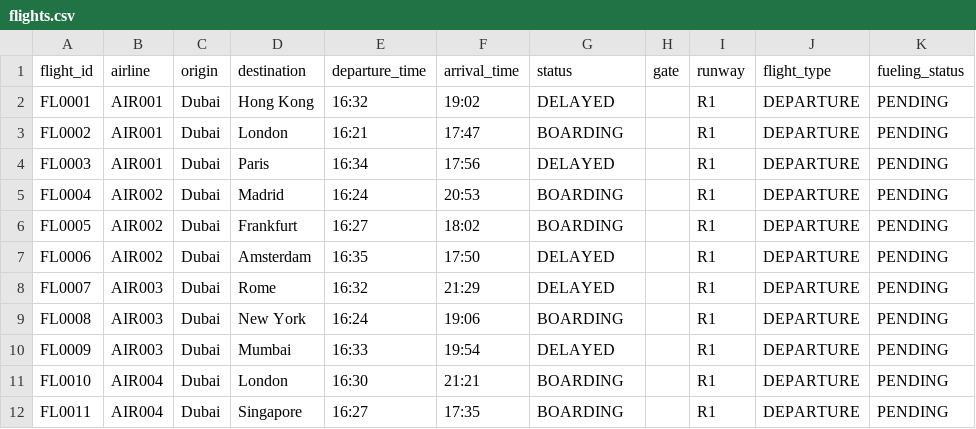
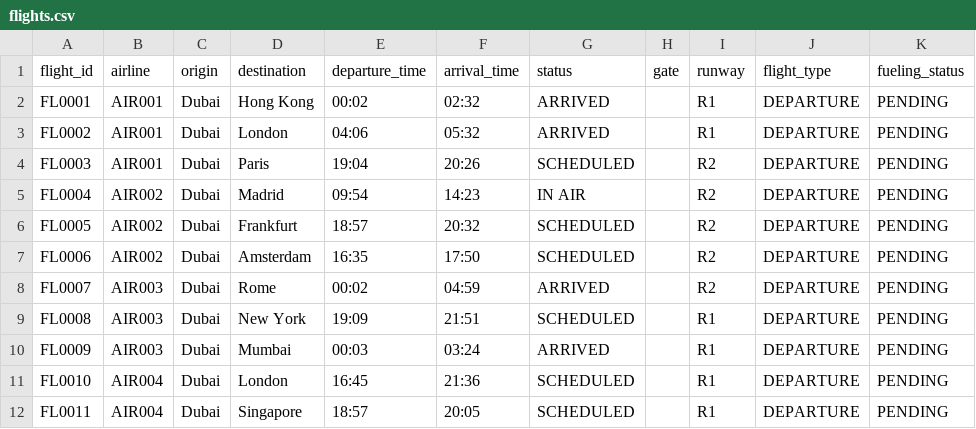
Before and after one commit to santhosh-m29/AirportManagement, a CSV file: database/flights.csv, drawn as a sheet; only a part is shown; the diff covers the shown part only; the diff names each change by its address in the sheet, - before the commit and + after, or states it on an @@ line.

```diff
--- a/database/flights.csv
+++ b/database/flights.csv
-E2 (departure_time): 16:32
+E2 (departure_time): 00:02
-F2 (arrival_time): 19:02
+F2 (arrival_time): 02:32
-G2 (status): DELAYED
+G2 (status): ARRIVED
-E3 (departure_time): 16:21
+E3 (departure_time): 04:06
-F3 (arrival_time): 17:47
+F3 (arrival_time): 05:32
-G3 (status): BOARDING
+G3 (status): ARRIVED
-E4 (departure_time): 16:34
+E4 (departure_time): 19:04
-F4 (arrival_time): 17:56
+F4 (arrival_time): 20:26
-G4 (status): DELAYED
+G4 (status): SCHEDULED
-I4:I8 (runway): R1
+I4:I8 (runway): R2
-E5 (departure_time): 16:24
+E5 (departure_time): 09:54
-F5 (arrival_time): 20:53
+F5 (arrival_time): 14:23
-G5 (status): BOARDING
+G5 (status): IN AIR
-E6 (departure_time): 16:27
+E6 (departure_time): 18:57
-F6 (arrival_time): 18:02
+F6 (arrival_time): 20:32
-G6 (status): BOARDING
+G6 (status): SCHEDULED
-G7 (status): DELAYED
+G7 (status): SCHEDULED
-E8 (departure_time): 16:32
+E8 (departure_time): 00:02
-F8 (arrival_time): 21:29
+F8 (arrival_time): 04:59
-G8 (status): DELAYED
+G8 (status): ARRIVED
-E9 (departure_time): 16:24
+E9 (departure_time): 19:09
-F9 (arrival_time): 19:06
+F9 (arrival_time): 21:51
-G9 (status): BOARDING
+G9 (status): SCHEDULED
-E10 (departure_time): 16:33
+E10 (departure_time): 00:03
-F10 (arrival_time): 19:54
+F10 (arrival_time): 03:24
-G10 (status): DELAYED
+G10 (status): ARRIVED
-E11 (departure_time): 16:30
+E11 (departure_time): 16:45
-F11 (arrival_time): 21:21
+F11 (arrival_time): 21:36
-G11:G12 (status): BOARDING
+G11:G12 (status): SCHEDULED
-E12 (departure_time): 16:27
+E12 (departure_time): 18:57
-F12 (arrival_time): 17:35
+F12 (arrival_time): 20:05
```
Also changed, not shown: 69 edited cells elsewhere in this file, database/airlines.csv, database/crew.csv, 12 other files.
